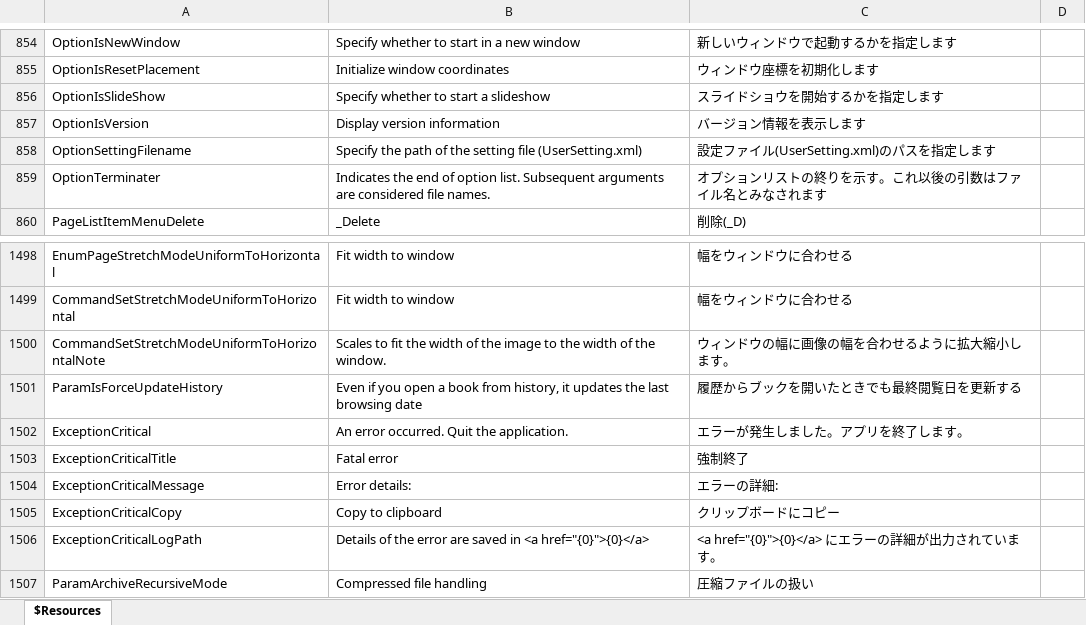
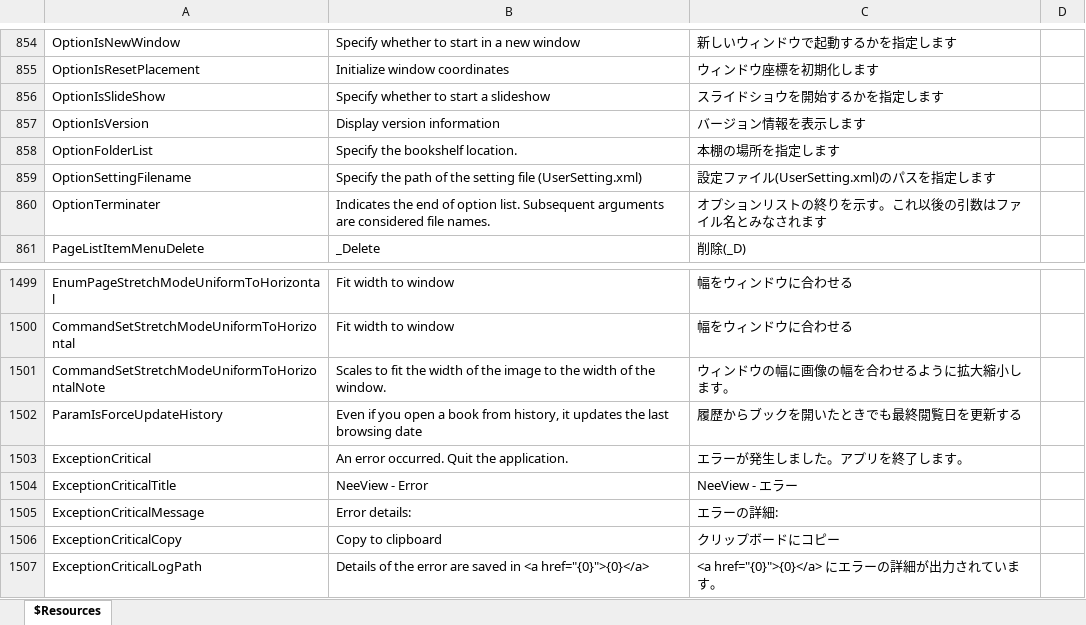
Before and after one commit to karma-sun/neeview, an Excel workbook: Language/Resources.xlsx, sheet $Resources, drawn as a sheet; only a part is shown, gaps mark what is left out; the shorter side is filled out with more unchanged rows; values as stored, in another font and other column widths than the file's, no borders; addresses are those after the commit; the diff names each change by its address in the sheet, - before the commit and + after, or states it on an @@ line.

```diff
--- a/Language/Resources.xlsx (sheet $Resources)
+++ b/Language/Resources.xlsx (sheet $Resources)
+row 858: OptionFolderList | Specify the bookshelf location. | 本棚の場所を指定します
-B1504: Fatal error
+B1504: NeeView - Error
-C1504: 強制終了
+C1504: NeeView - エラー
```
Also changed, not shown: 6 other files.
